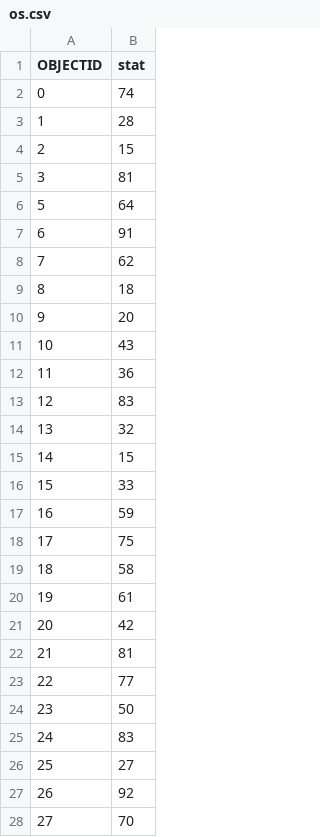
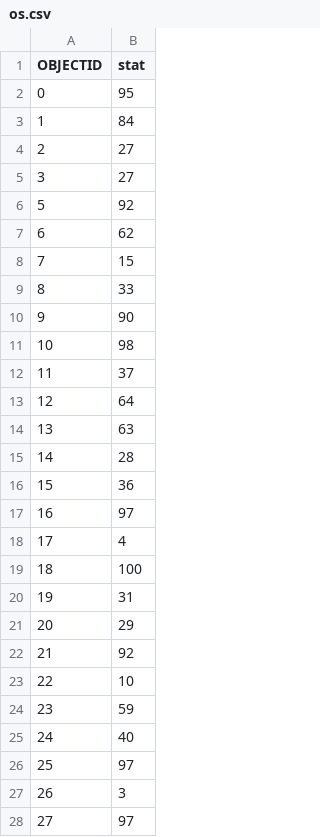
Before and after one commit to KouroshHasani/iran_choropleth_map, a CSV file: src/data/os.csv, drawn as a sheet; only a part is shown; the diff covers the shown part only.

```diff
--- a/src/data/os.csv
+++ b/src/data/os.csv
@@ -1,28 +1,28 @@
 OBJECTID,stat
-0,74
-1,28
-2,15
-3,81
-5,64
-6,91
-7,62
-8,18
-9,20
-10,43
-11,36
-12,83
-13,32
-14,15
-15,33
-16,59
-17,75
-18,58
-19,61
-20,42
-21,81
-22,77
-23,50
-24,83
-25,27
-26,92
-27,70
+0,95
+1,84
+2,27
+3,27
+5,92
+6,62
+7,15
+8,33
+9,90
+10,98
+11,37
+12,64
+13,63
+14,28
+15,36
+16,97
+17,4
+18,100
+19,31
+20,29
+21,92
+22,10
+23,59
+24,40
+25,97
+26,3
+27,97
```
Also changed, not shown: 23 edited cells elsewhere in this file, 1 other file.
